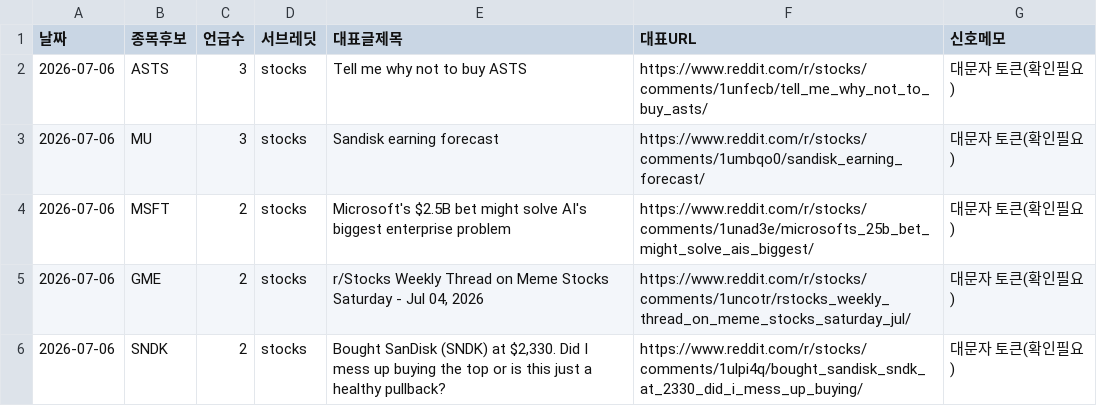
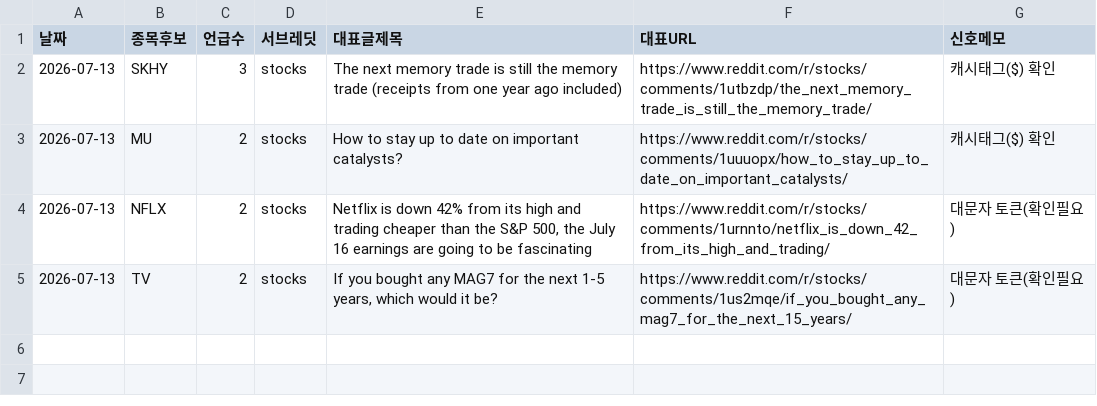
Before and after one commit to onepuhch/research, a CSV file: data/processed/reddit_watch.csv, drawn as a sheet.

```diff
--- a/data/processed/reddit_watch.csv
+++ b/data/processed/reddit_watch.csv
@@ -1,6 +1,5 @@
 날짜,종목후보,언급수,서브레딧,대표글제목,대표URL,신호메모
-2026-07-06,ASTS,3,stocks,Tell me why not to buy ASTS,https://www.reddit.com/r/stocks/comments/1unfecb/tell_me_why_not_to_buy_asts/,대문자 토큰(확인필요)
-2026-07-06,MU,3,stocks,Sandisk earning forecast,https://www.reddit.com/r/stocks/comments/1umbqo0/sandisk_earning_forecast/,대문자 토큰(확인필요)
-2026-07-06,MSFT,2,stocks,Microsoft's $2.5B bet might solve AI's biggest enterprise problem,https://www.reddit.com/r/stocks/comments/1unad3e/microsofts_25b_bet_might_solve_ais_biggest/,대문자 토큰(확인필요)
-2026-07-06,GME,2,stocks,"r/Stocks Weekly Thread on Meme Stocks Saturday - Jul 04, 2026",https://www.reddit.com/r/stocks/comments/1uncotr/rstocks_weekly_thread_on_meme_stocks_saturday_jul/,대문자 토큰(확인필요)
-2026-07-06,SNDK,2,stocks,"Bought SanDisk (SNDK) at $2,330. Did I mess up buying the top or is this just a healthy pullback?",https://www.reddit.com/r/stocks/comments/1ulpi4q/bought_sandisk_sndk_at_2330_did_i_mess_up_buying/,대문자 토큰(확인필요)
+2026-07-13,SKHY,3,stocks,The next memory trade is still the memory trade (receipts from one year ago included),https://www.reddit.com/r/stocks/comments/1utbzdp/the_next_memory_trade_is_still_the_memory_trade/,캐시태그($) 확인
+2026-07-13,MU,2,stocks,How to stay up to date on important catalysts?,https://www.reddit.com/r/stocks/comments/1uuuopx/how_to_stay_up_to_date_on_important_catalysts/,캐시태그($) 확인
+2026-07-13,NFLX,2,stocks,"Netflix is down 42% from its high and trading cheaper than the S&P 500, the July 16 earnings are going to be fascinating",https://www.reddit.com/r/stocks/comments/1urnnto/netflix_is_down_42_from_its_high_and_trading/,대문자 토큰(확인필요)
+2026-07-13,TV,2,stocks,"If you bought any MAG7 for the next 1-5 years, which would it be?",https://www.reddit.com/r/stocks/comments/1us2mqe/if_you_bought_any_mag7_for_the_next_15_years/,대문자 토큰(확인필요)
```
